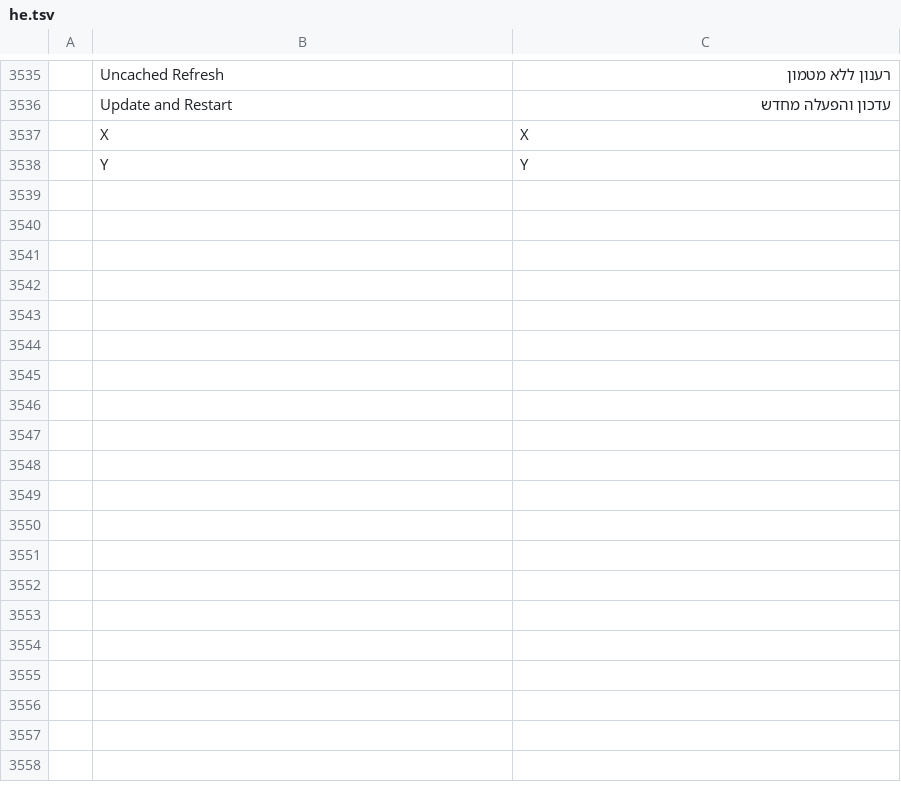
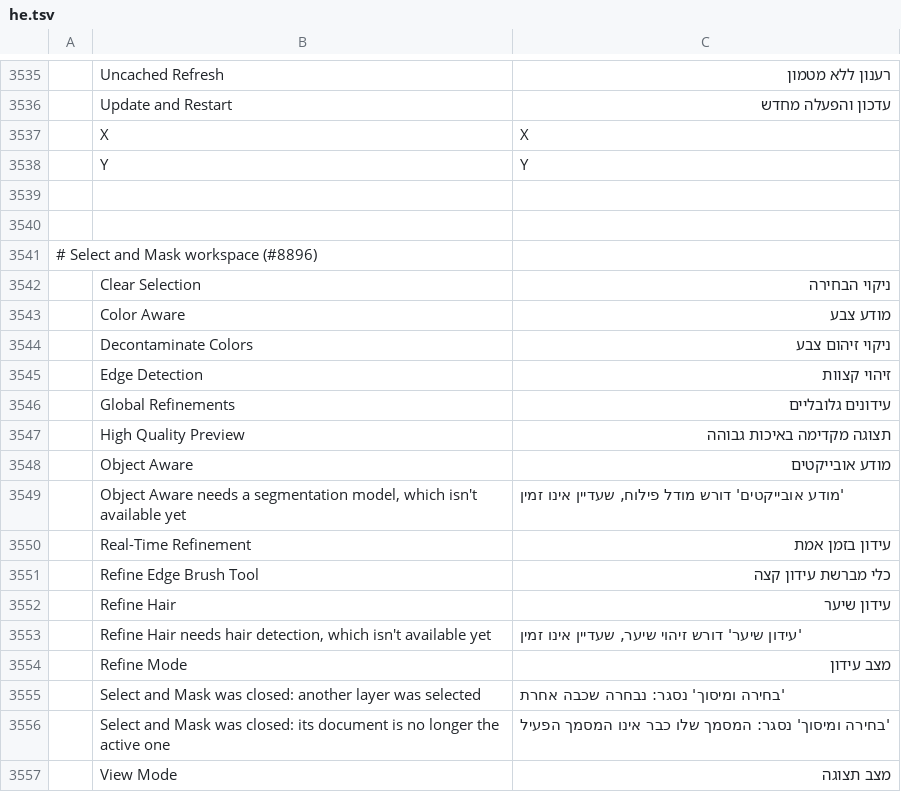
Before and after one commit to mme321/photocraft, a TSV file: crates/ui-egui/src/i18n/he.tsv, drawn as a sheet; only a part is shown, gaps mark what is left out; the diff names each change by its address in the sheet, - before the commit and + after, or states it on an @@ line.

```diff
--- a/crates/ui-egui/src/i18n/he.tsv
+++ b/crates/ui-egui/src/i18n/he.tsv
+row 3539: (empty)
+row 3540: (empty)
+row 3541: # Select and Mask workspace (#8896)
+row 3542:  | Clear Selection | ניקוי הבחירה
+row 3543:  | Color Aware | מודע צבע
+row 3544:  | Decontaminate Colors | ניקוי זיהום צבע
+row 3545:  | Edge Detection | זיהוי קצוות
+row 3546:  | Global Refinements | עידונים גלובליים
+row 3547:  | High Quality Preview | תצוגה מקדימה באיכות גבוהה
+row 3548:  | Object Aware | מודע אובייקטים
+row 3549:  | Object Aware needs a segmentation model, which isn't available yet | 'מודע אובייקטים' דורש מודל פילוח, שעדיין אינו זמין
+row 3550:  | Real-Time Refinement | עידון בזמן אמת
+row 3551:  | Refine Edge Brush Tool | כלי מברשת עידון קצה
+row 3552:  | Refine Hair | עידון שיער
+row 3553:  | Refine Hair needs hair detection, which isn't available yet | 'עידון שיער' דורש זיהוי שיער, שעדיין אינו זמין
+row 3554:  | Refine Mode | מצב עידון
+row 3555:  | Select and Mask was closed: another layer was selected | 'בחירה ומיסוך' נסגר: נבחרה שכבה אחרת
+row 3556:  | Select and Mask was closed: its document is no longer the active one | 'בחירה ומיסוך' נסגר: המסמך שלו כבר אינו המסמך הפעיל
+row 3557:  | View Mode | מצב תצוגה
```
Also changed, not shown: 1 other file.
